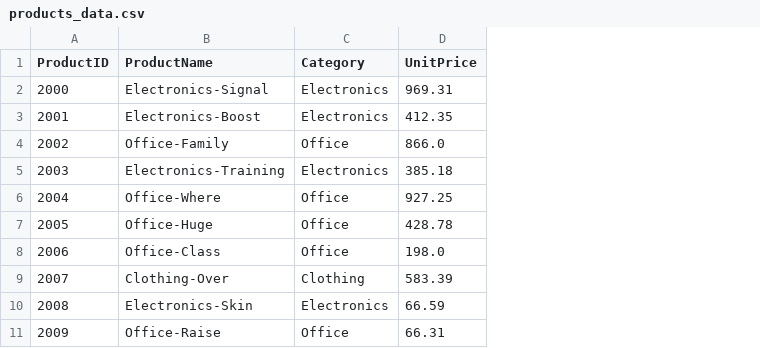
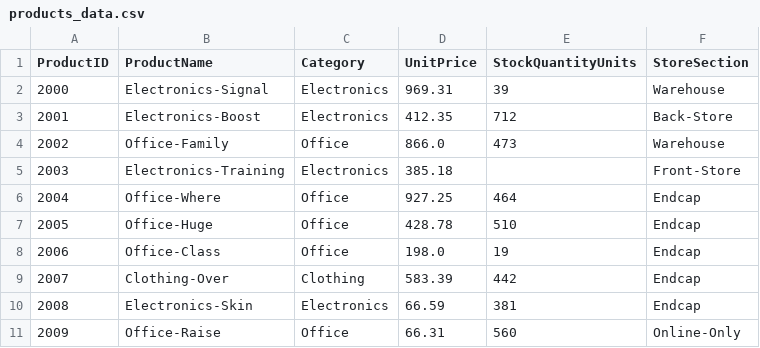
Before and after one commit to AbdelhafidhMahouel/bintel-03-cleaning, a CSV file: data/raw/products_data.csv, drawn as a sheet; only a part is shown; the diff names each change by its address in the sheet, - before the commit and + after, or states it on an @@ line.

```diff
--- a/data/raw/products_data.csv
+++ b/data/raw/products_data.csv
+column E (StockQuantityUnits), rows 2-11: 39 | 712 | 473 |  | 464 | 510 | 19 | 442 | 381 | 560
+column F (StoreSection), rows 2-11: Warehouse | Back-Store | Warehouse | Front-Store | Endcap | Endcap | Endcap | Endcap | Endcap | Online-Only
```
Also changed, not shown: data/raw/customers_data.csv, 1 other file.
